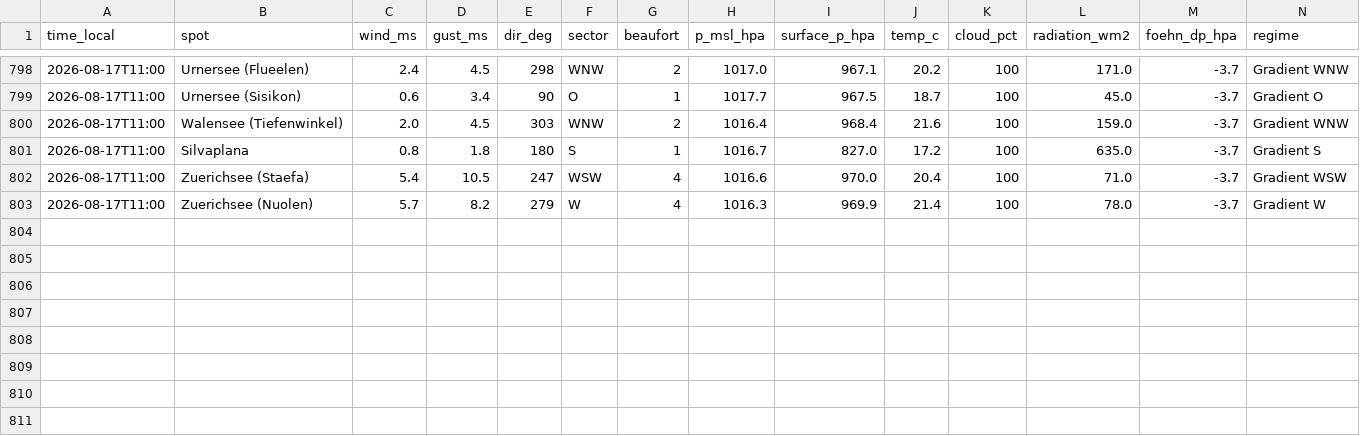
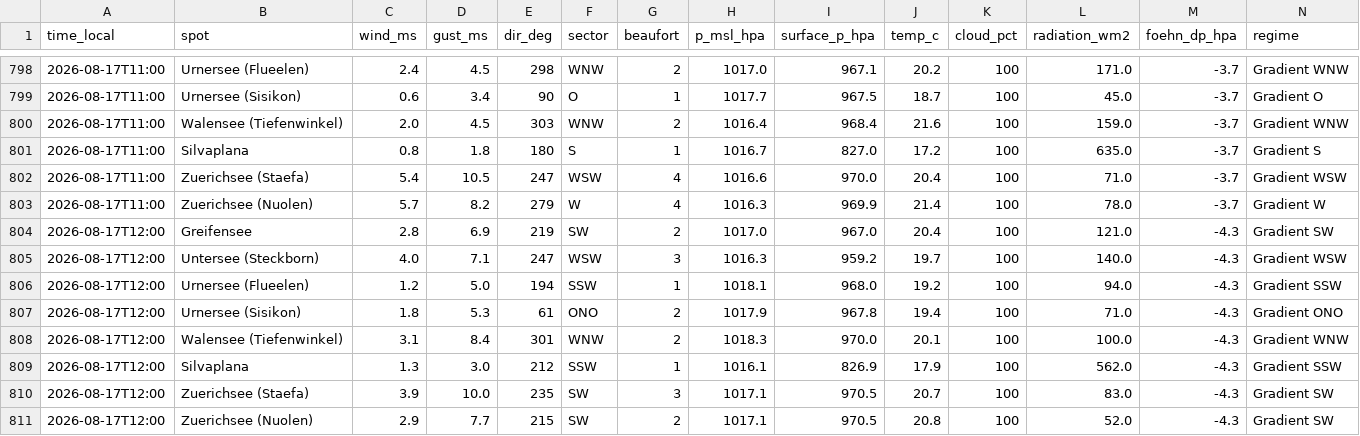
Before and after one commit to ramunbaer/Windforecast, a CSV file: data/history.csv, drawn as a sheet; only a part is shown, gaps mark what is left out; the diff names each change by its address in the sheet, - before the commit and + after, or states it on an @@ line.

Commit message:
data: 2026-08-17T10:22:39Z

```diff
--- a/data/history.csv
+++ b/data/history.csv
+row 804: 2026-08-17T12:00 | Greifensee | 2.8 | 6.9 | 219 | SW | 2 | 1017.0 | 967.0 | 20.4 | 100 | 121.0 | -4.3 | Gradient SW
+row 805: 2026-08-17T12:00 | Untersee (Steckborn) | 4.0 | 7.1 | 247 | WSW | 3 | 1016.3 | 959.2 | 19.7 | 100 | 140.0 | -4.3 | Gradient WSW
+row 806: 2026-08-17T12:00 | Urnersee (Flueelen) | 1.2 | 5.0 | 194 | SSW | 1 | 1018.1 | 968.0 | 19.2 | 100 | 94.0 | -4.3 | Gradient SSW
+row 807: 2026-08-17T12:00 | Urnersee (Sisikon) | 1.8 | 5.3 | 61 | ONO | 2 | 1017.9 | 967.8 | 19.4 | 100 | 71.0 | -4.3 | Gradient ONO
+row 808: 2026-08-17T12:00 | Walensee (Tiefenwinkel) | 3.1 | 8.4 | 301 | WNW | 2 | 1018.3 | 970.0 | 20.1 | 100 | 100.0 | -4.3 | Gradient WNW
+row 809: 2026-08-17T12:00 | Silvaplana | 1.3 | 3.0 | 212 | SSW | 1 | 1016.1 | 826.9 | 17.9 | 100 | 562.0 | -4.3 | Gradient SSW
+row 810: 2026-08-17T12:00 | Zuerichsee (Staefa) | 3.9 | 10.0 | 235 | SW | 3 | 1017.1 | 970.5 | 20.7 | 100 | 83.0 | -4.3 | Gradient SW
+row 811: 2026-08-17T12:00 | Zuerichsee (Nuolen) | 2.9 | 7.7 | 215 | SW | 2 | 1017.1 | 970.5 | 20.8 | 100 | 52.0 | -4.3 | Gradient SW
```
Also changed, not shown: 2 other files.
